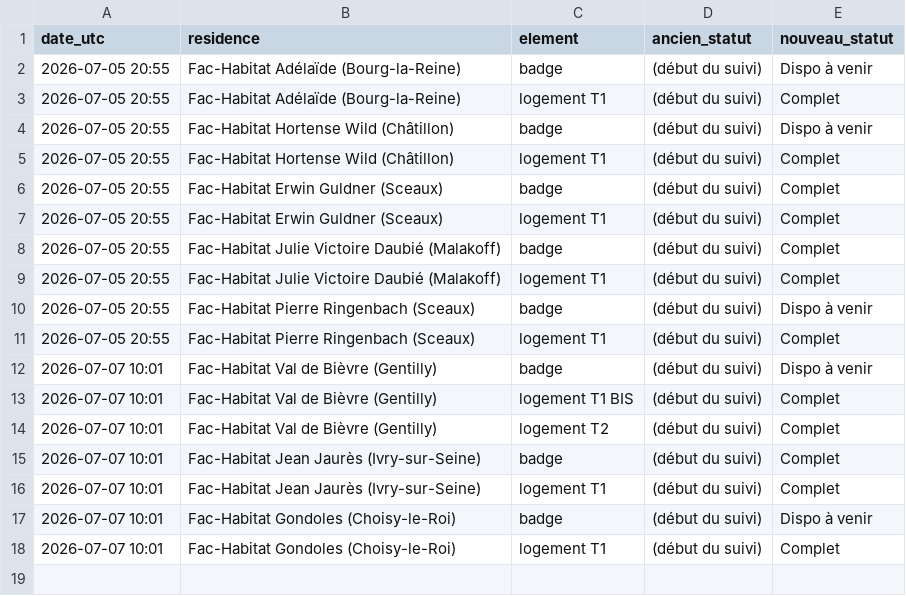
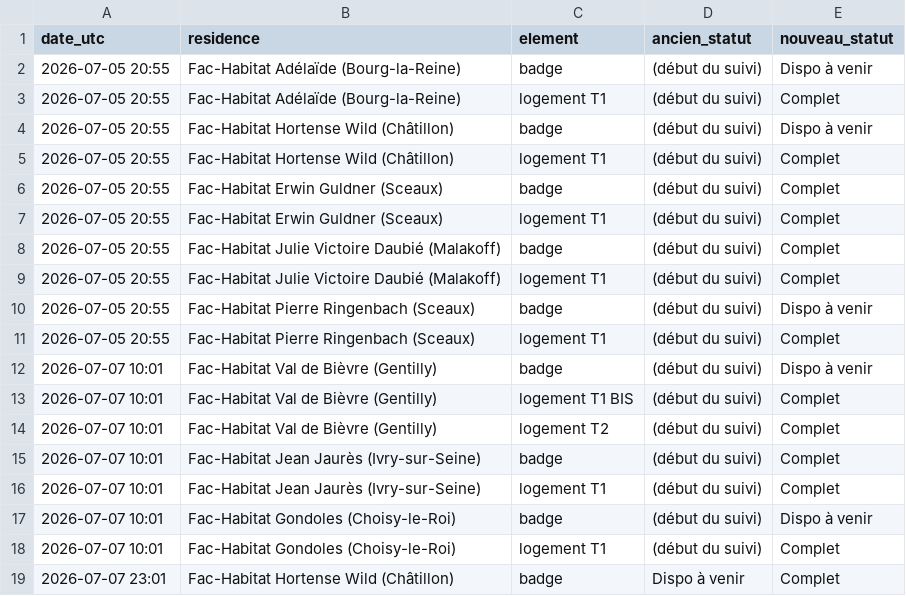
Before and after one commit to RaoufKessouar/SurvLog, a CSV file: historique.csv, drawn as a sheet.

```diff
--- a/historique.csv
+++ b/historique.csv
@@ -18 +18,2 @@ date_utc,residence,element,ancien_statut,nouveau_statut
 2026-07-07 10:01,Fac-Habitat Gondoles (Choisy-le-Roi),logement T1,(début du suivi),Complet
+2026-07-07 23:01,Fac-Habitat Hortense Wild (Châtillon),badge,Dispo à venir,Complet
```
Also changed, not shown: journal_checks.csv, 1 other file.
